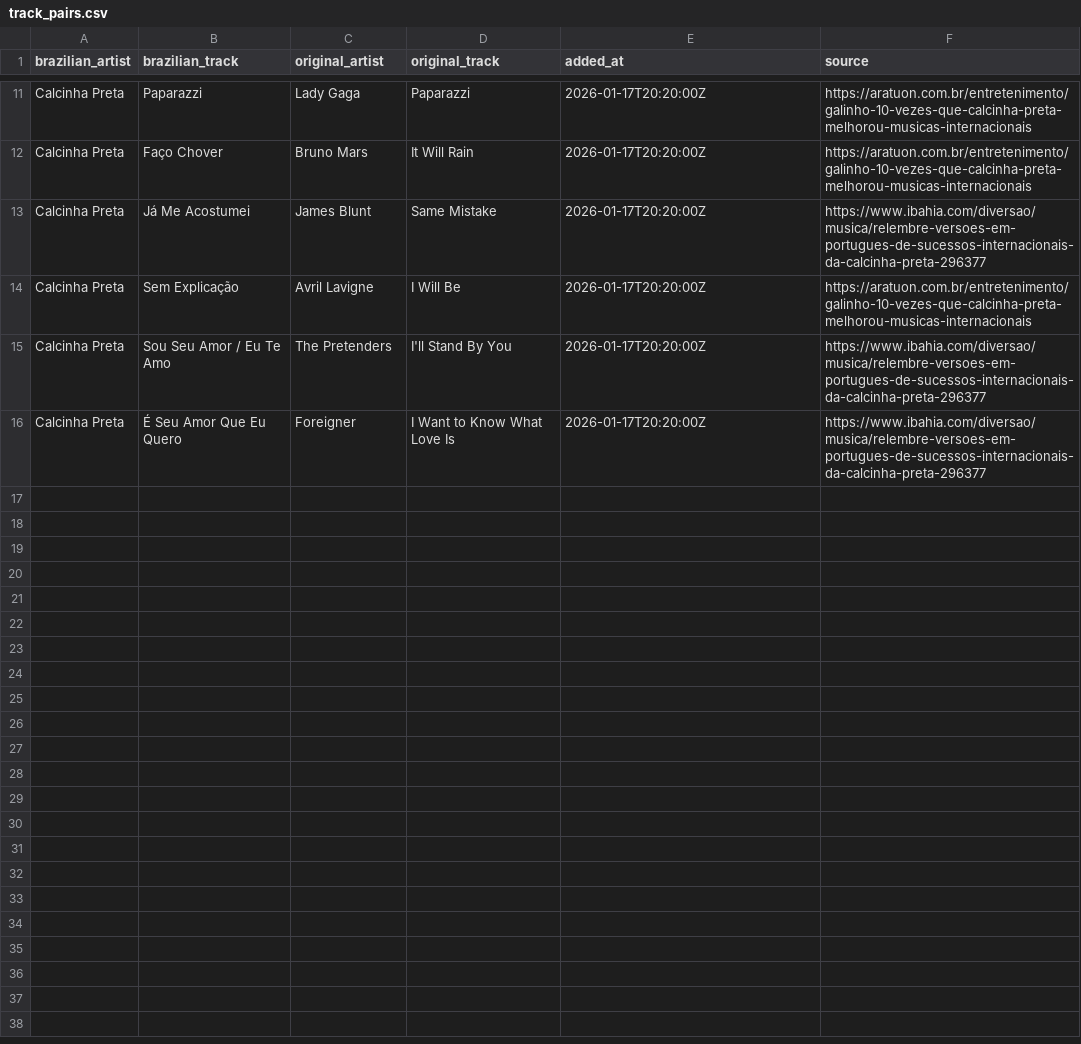
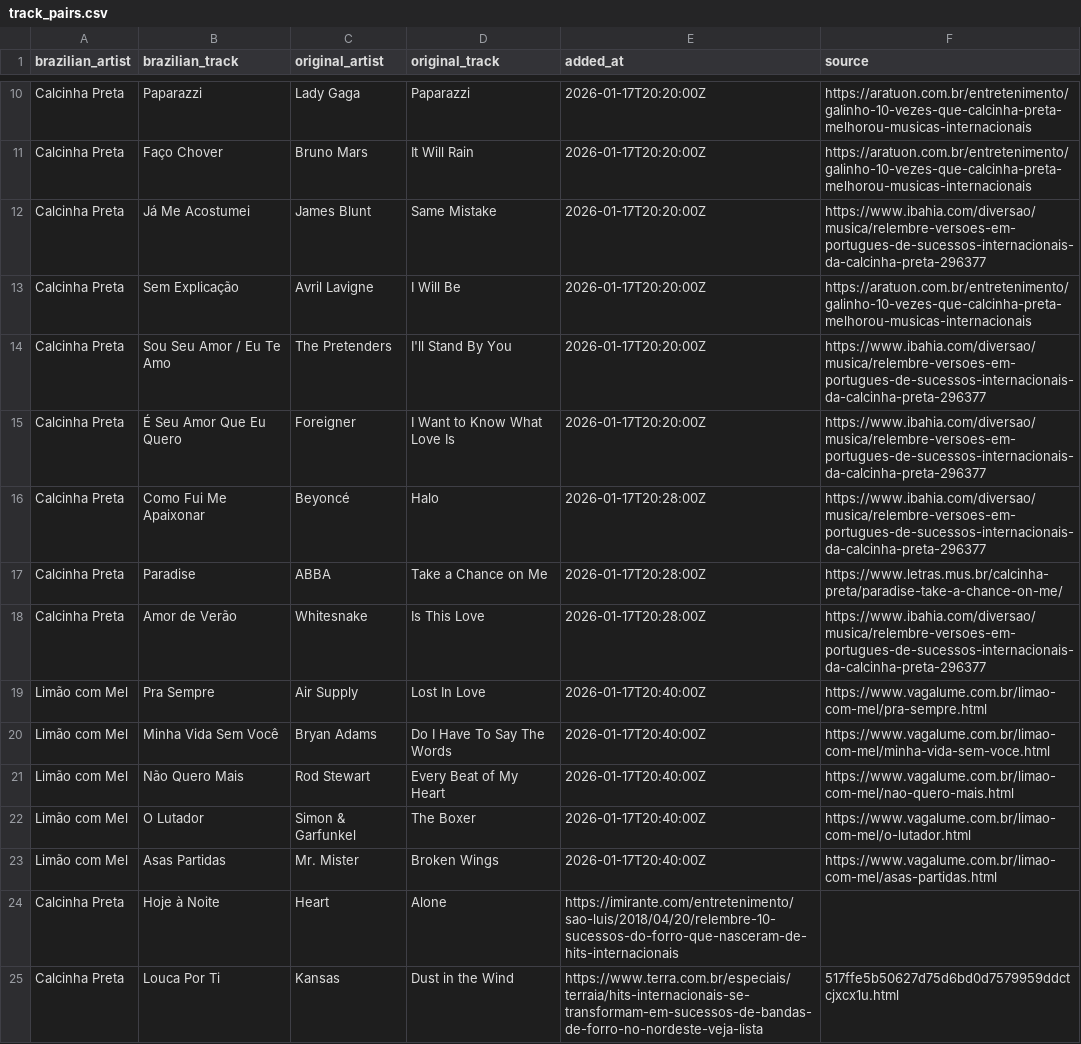
Before and after one commit to CarlosPena00/spotify-assistant, a CSV file: data/track_pairs.csv, drawn as a sheet; only a part is shown, gaps mark what is left out; the diff covers the shown part only.

Commit message:
feat(data): Add new track pairs and update existing entries in track_pairs.csv

```diff
--- a/data/track_pairs.csv
+++ b/data/track_pairs.csv
@@ -16 +15,11 @@ Calcinha Preta,Sou Seu Amor / Eu Te Amo,The Pretenders,I'll Stand By You,2026-01
 Calcinha Preta,É Seu Amor Que Eu Quero,Foreigner,I Want to Know What Love Is,2026-01-17T20:20:00Z,https://www.ibahia.com/diversao/musica/relembre-versoes-em-portugues-de-sucessos-internacionais-da-calcinha-preta-296377
+Calcinha Preta,Como Fui Me Apaixonar,Beyoncé,Halo,2026-01-17T20:28:00Z,https://www.ibahia.com/diversao/musica/relembre-versoes-em-portugues-de-sucessos-internacionais-da-calcinha-preta-296377
+Calcinha Preta,Paradise,ABBA,Take a Chance on Me,2026-01-17T20:28:00Z,https://www.letras.mus.br/calcinha-preta/paradise-take-a-chance-on-me/
+Calcinha Preta,Amor de Verão,Whitesnake,Is This Love,2026-01-17T20:28:00Z,https://www.ibahia.com/diversao/musica/relembre-versoes-em-portugues-de-sucessos-internacionais-da-calcinha-preta-296377
+Limão com Mel,Pra Sempre,Air Supply,Lost In Love,2026-01-17T20:40:00Z,https://www.vagalume.com.br/limao-com-mel/pra-sempre.html
+Limão com Mel,Minha Vida Sem Você,Bryan Adams,Do I Have To Say The Words,2026-01-17T20:40:00Z,https://www.vagalume.com.br/limao-com-mel/minha-vida-sem-voce.html
+Limão com Mel,Não Quero Mais,Rod Stewart,Every Beat of My Heart,2026-01-17T20:40:00Z,https://www.vagalume.com.br/limao-com-mel/nao-quero-mais.html
+Limão com Mel,O Lutador,Simon & Garfunkel,The Boxer,2026-01-17T20:40:00Z,https://www.vagalume.com.br/limao-com-mel/o-lutador.html
+Limão com Mel,Asas Partidas,Mr. Mister,Broken Wings,2026-01-17T20:40:00Z,https://www.vagalume.com.br/limao-com-mel/asas-partidas.html
+Calcinha Preta,Hoje à Noite,Heart,Alone,https://imirante.com/entretenimento/sao-luis/2018/04/20/relembre-10-sucessos-do-forro-que-nasceram-de-hits-internacionais
+Calcinha Preta,Louca Por Ti,Kansas,Dust in the Wind,https://www.terra.com.br/especiais/terraia/hits-internacionais-se-transformam-em-sucessos-de-bandas-de-forro-no-nordeste-veja-lista,517ffe5b50627d75d6bd0d7579959ddctcjxcx1u.html
```
Also changed, not shown: 10 added rows and 1 removed row elsewhere in this file.
